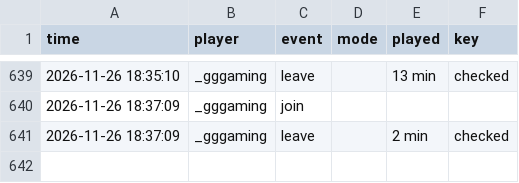
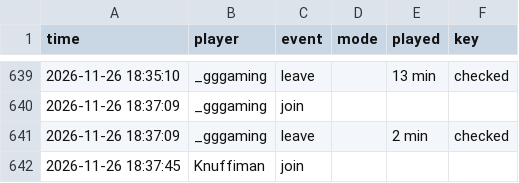
Before and after one commit to knuffiman/online-watch, a CSV file: sessions.csv, drawn as a sheet; only a part is shown, gaps mark what is left out; the diff names each change by its address in the sheet, - before the commit and + after, or states it on an @@ line.

```diff
--- a/sessions.csv
+++ b/sessions.csv
+row 642: 2026-11-26 18:37:45 | Knuffiman | join
```
Also changed, not shown: 1 other file.
